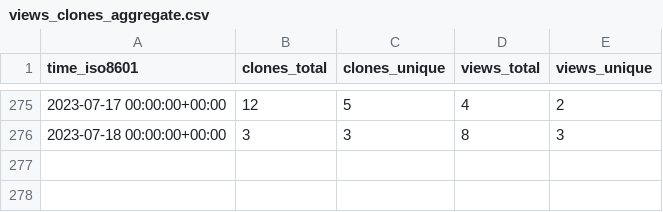
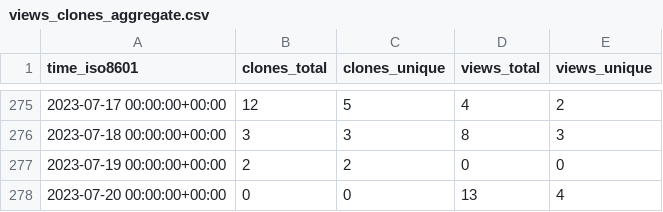
Before and after one commit to miroapp/api-clients, a CSV file: miroapp/api-clients/ghrs-data/views_clones_aggregate.csv, drawn as a sheet; only a part is shown, gaps mark what is left out.

```diff
--- a/miroapp/api-clients/ghrs-data/views_clones_aggregate.csv
+++ b/miroapp/api-clients/ghrs-data/views_clones_aggregate.csv
@@ -276 +276,3 @@ time_iso8601,clones_total,clones_unique,views_total,views_unique
 2023-07-18 00:00:00+00:00,3,3,8,3
+2023-07-19 00:00:00+00:00,2,2,0,0
+2023-07-20 00:00:00+00:00,0,0,13,4
```
Also changed, not shown: 1 other file.
